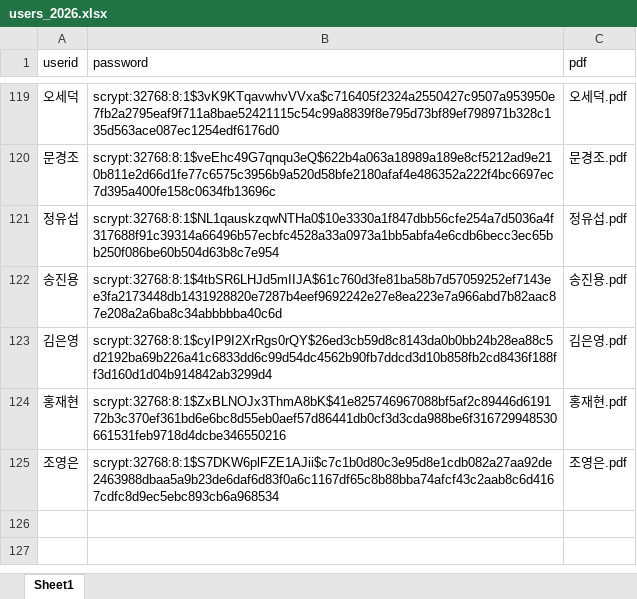
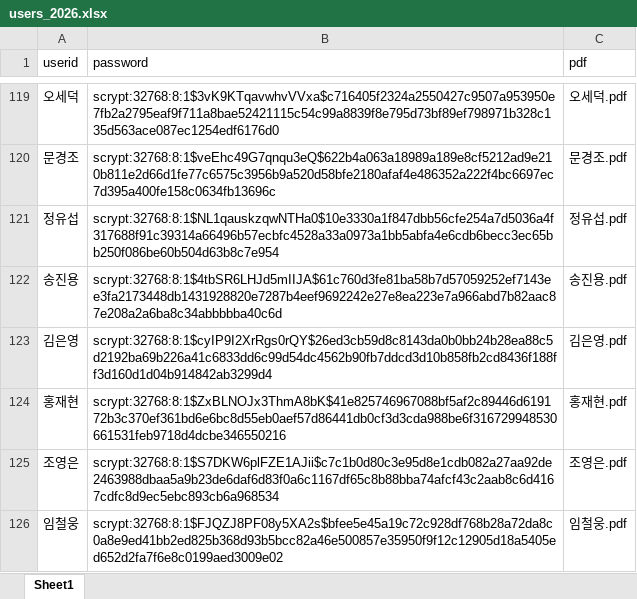
Before and after one commit to smoon0303/pdf-printer, an Excel workbook: users_2026.xlsx, sheet Sheet1, drawn as a sheet; only a part is shown, gaps mark what is left out; values as stored, in another font and other column widths than the file's, no borders; the diff names each change by its address in the sheet, - before the commit and + after, or states it on an @@ line.

```diff
--- a/users_2026.xlsx (sheet Sheet1)
+++ b/users_2026.xlsx (sheet Sheet1)
+row 126: 임철웅 | scrypt:32768:8:1$FJQZJ8PF08y5XA2s$bfee5e45a19c72c928df768b28a72da8c0a8e9ed41bb2ed825b368d93b5bcc82a46e500857e35950f9f12c12905d18a5405ed652d2fa7f6e8c0199aed3009e02 | 임철웅.pdf
```
Also changed, not shown: users_2026_backup.xlsx, 1 other file.
